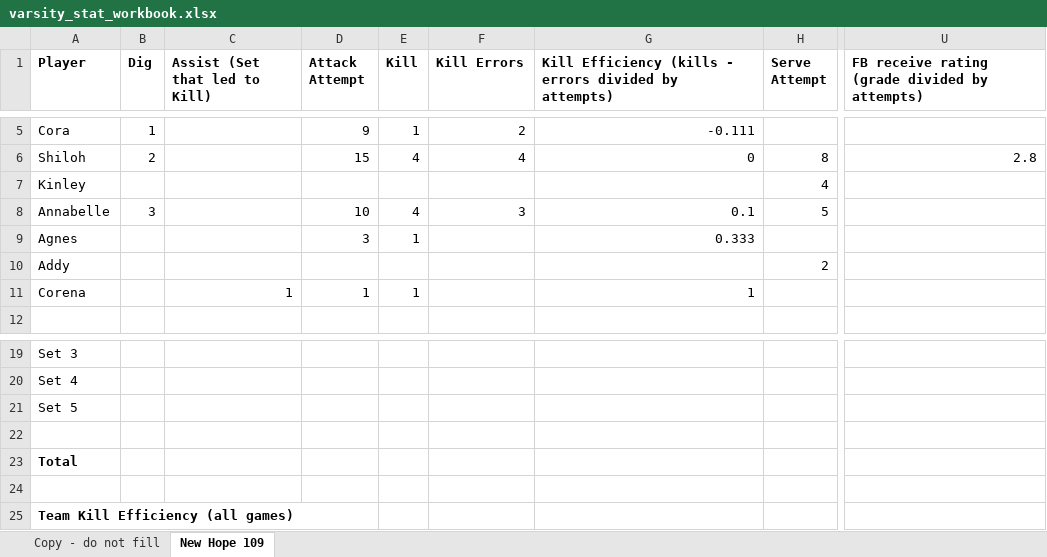
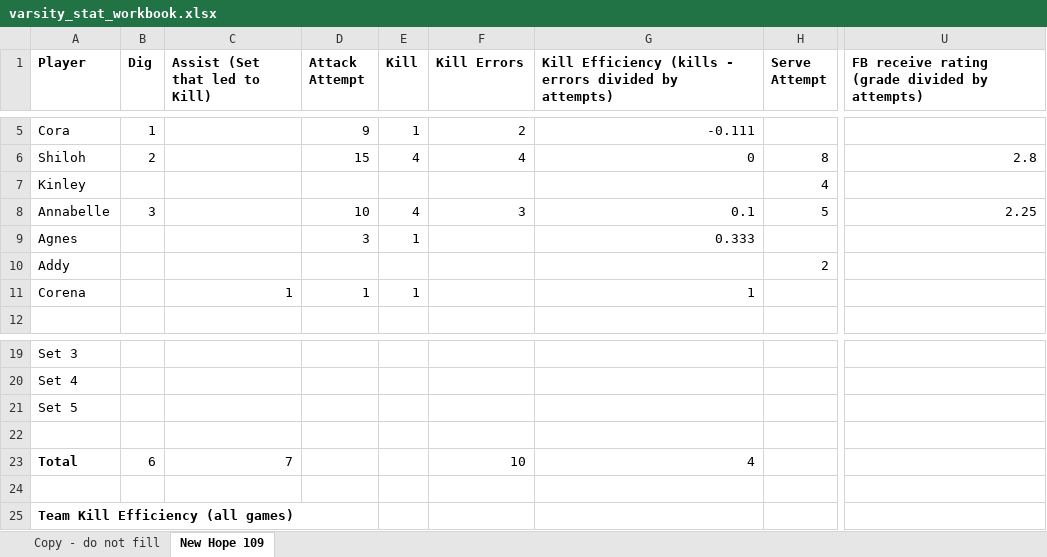
Before and after one commit to clancyred/defenders-volleyball, an Excel workbook: source/varsity_stat_workbook.xlsx, sheet New Hope 109, drawn as a sheet; only a part is shown, gaps mark what is left out; values as stored, in another font and other column widths than the file's, no borders; charts and pictures not drawn; the diff names each change by its address in the sheet, - before the commit and + after, or states it on an @@ line.

Commit message:
Update stat workbook from Google Sheet

```diff
--- a/source/varsity_stat_workbook.xlsx (sheet New Hope 109)
+++ b/source/varsity_stat_workbook.xlsx (sheet New Hope 109)
-U8: (empty)
+U8: 2.25
-B23 (Dig): (empty)
+B23 (Dig): 6
-C23 (Assist (Set that led to Kill)): (empty)
+C23 (Assist (Set that led to Kill)): 7
-F23 (Kill Errors): (empty)
+F23 (Kill Errors): 10
-G23: (empty)
+G23: 4
```
